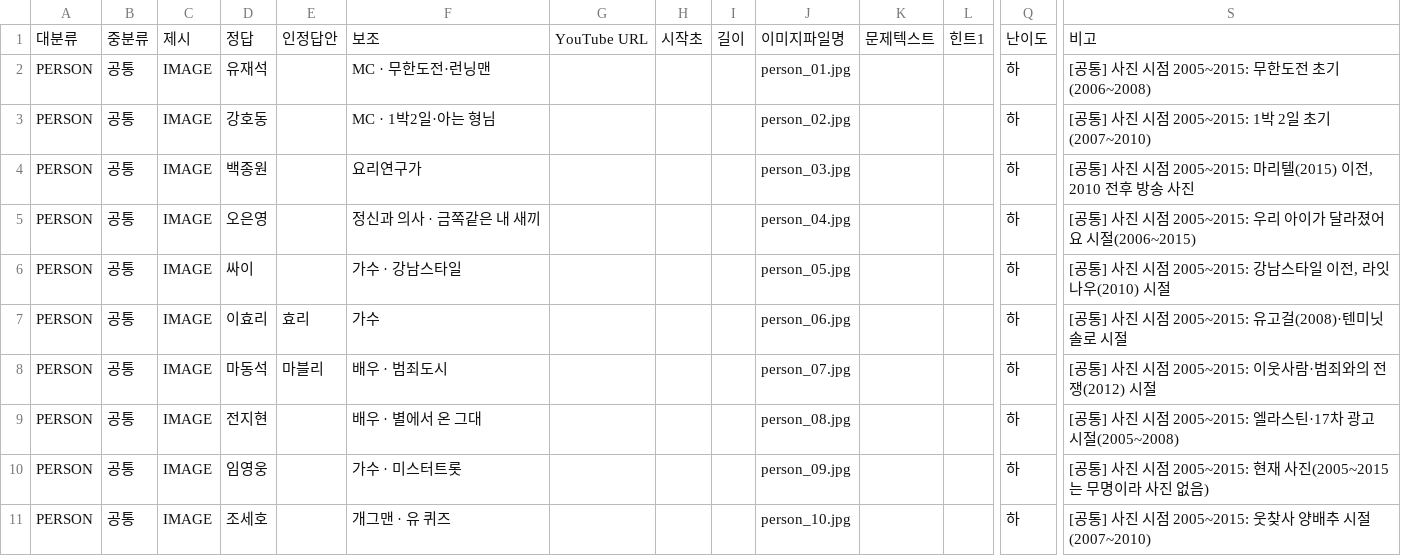
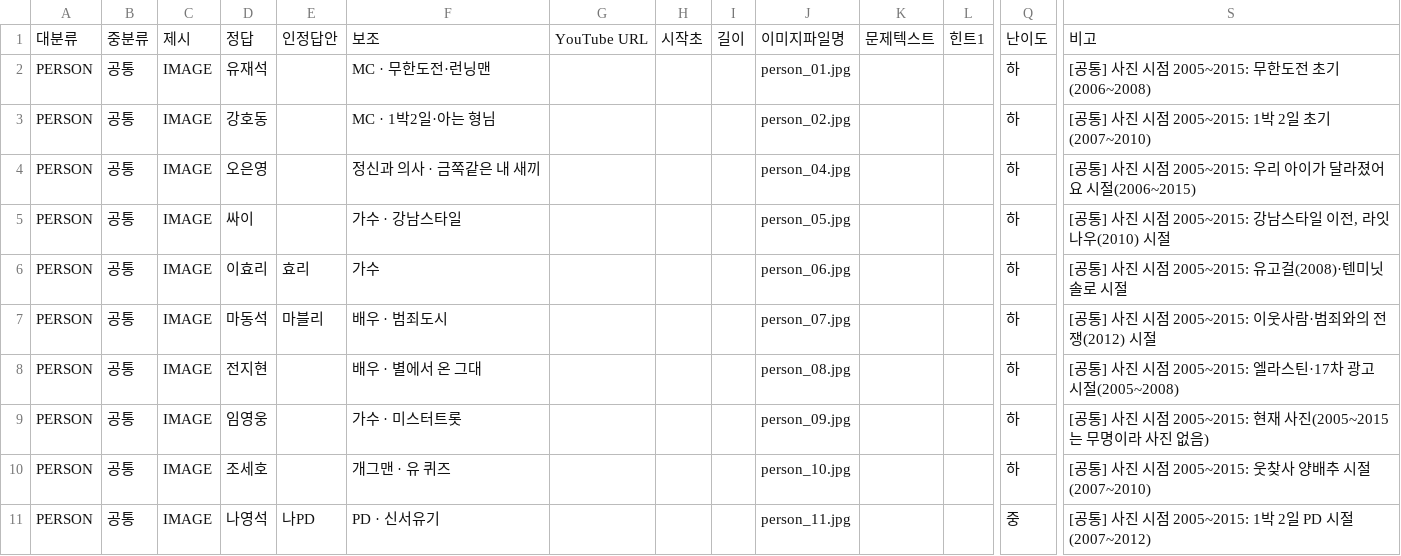
Before and after one commit to LeeKyuHyeong/quiz, a TSV file: docs/party-content/person.tsv, drawn as a sheet; only a part is shown, gaps mark what is left out; the shorter side is filled out with more unchanged rows; rows hold the shown columns only; the diff names each change by its address in the sheet, - before the commit and + after, or states it on an @@ line.

```diff
--- a/docs/party-content/person.tsv
+++ b/docs/party-content/person.tsv
-row 4: PERSON | 공통 | IMAGE | 백종원 |  | 요리연구가 |  |  |  | person_03.jpg |  |  | 하 | [공통] 사진 시점 2005~2015: 마리텔(2015) 이전, 2010 전후 방송 사진
```
Also changed, not shown: docs/party-content/anime.tsv, docs/party-content/review/cand-anime.tsv, 8 other files.
